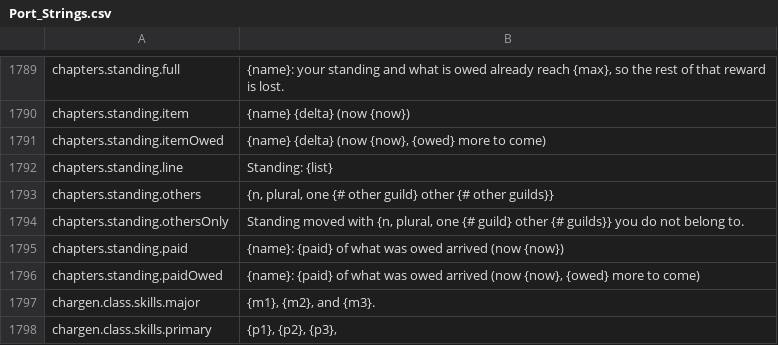
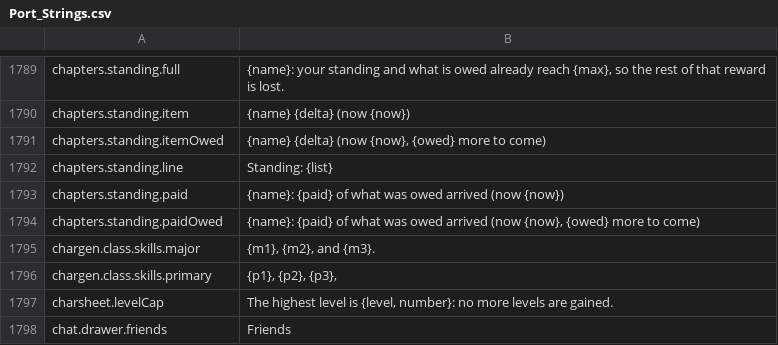
Before and after one commit to Killbow/bunnyfall, a CSV file: locales/en/Port_Strings.csv, drawn as a sheet; only a part is shown, gaps mark what is left out; the shorter side is filled out with more unchanged rows.

Commit message:
Guilds online: Name every guild in the standing message
Online standing messages only gave a count for guilds the player did not belong to, and did not recognize memberships in Bunnyfall guilds such as the Bards' College. Standing messages now name every guild that changed, listing the player's own guilds first and counting Bunnyfall guilds as memberships.

```diff
--- a/locales/en/Port_Strings.csv
+++ b/locales/en/Port_Strings.csv
@@ -1792,4 +1792,2 @@ chapters.standing.itemOwed,"{name} {delta} (now {now}, {owed} more to come)"
 chapters.standing.line,"Standing: {list}"
-chapters.standing.others,"{n, plural, one {# other guild} other {# other guilds}}"
-chapters.standing.othersOnly,"Standing moved with {n, plural, one {# guild} other {# guilds}} you do not belong to."
 chapters.standing.paid,"{name}: {paid} of what was owed arrived (now {now})"
```
Also changed, not shown: 2 other files.
